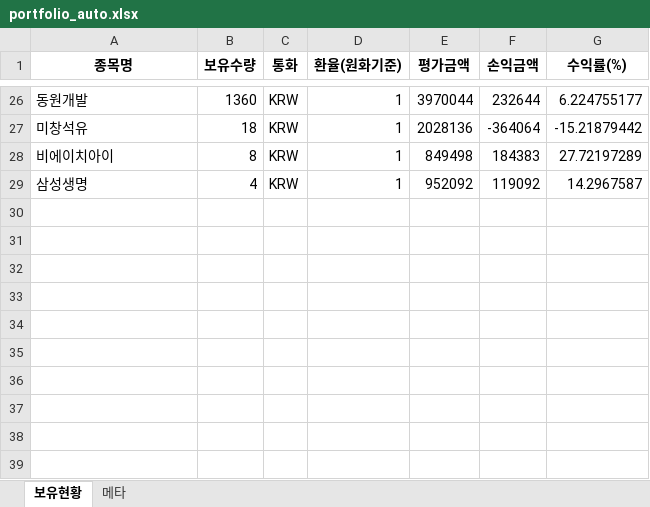
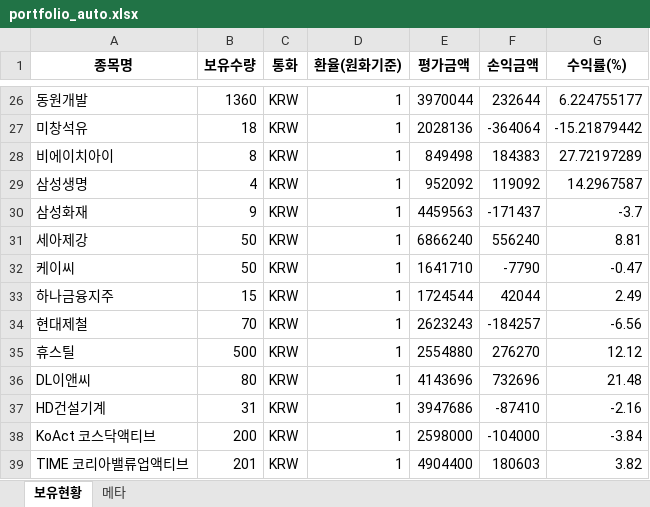
Before and after one commit to ssungjun83/invest_diary, an Excel workbook: portfolio_auto.xlsx, sheet 보유현황, drawn as a sheet; only a part is shown, gaps mark what is left out; values as stored, in another font and other column widths than the file's, no borders; the diff names each change by its address in the sheet, - before the commit and + after, or states it on an @@ line.

Commit message:
auto: portfolio snapshot 2026-03-16 (2026-03-18T11:45:47)

```diff
--- a/portfolio_auto.xlsx (sheet 보유현황)
+++ b/portfolio_auto.xlsx (sheet 보유현황)
+row 30: 삼성화재 | 9 | KRW | 1 | 4459563 | -171437 | -3.7
+row 31: 세아제강 | 50 | KRW | 1 | 6866240 | 556240 | 8.81
+row 32: 케이씨 | 50 | KRW | 1 | 1641710 | -7790 | -0.47
+row 33: 하나금융지주 | 15 | KRW | 1 | 1724544 | 42044 | 2.49
+row 34: 현대제철 | 70 | KRW | 1 | 2623243 | -184257 | -6.56
+row 35: 휴스틸 | 500 | KRW | 1 | 2554880 | 276270 | 12.12
+row 36: DL이앤씨 | 80 | KRW | 1 | 4143696 | 732696 | 21.48
+row 37: HD건설기계 | 31 | KRW | 1 | 3947686 | -87410 | -2.16
+row 38: KoAct 코스닥액티브 | 200 | KRW | 1 | 2598000 | -104000 | -3.84
+row 39: TIME 코리아밸류업액티브 | 201 | KRW | 1 | 4904400 | 180603 | 3.82
```
Also changed, not shown: sheet 메타.
